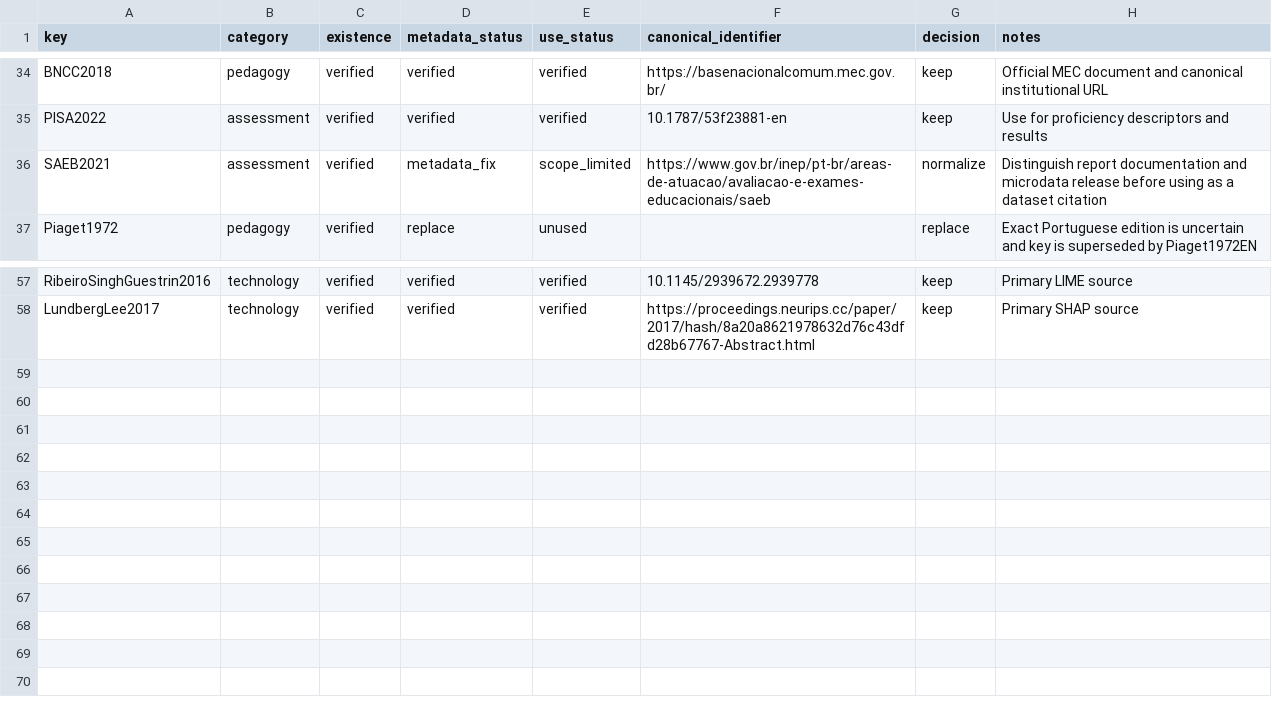
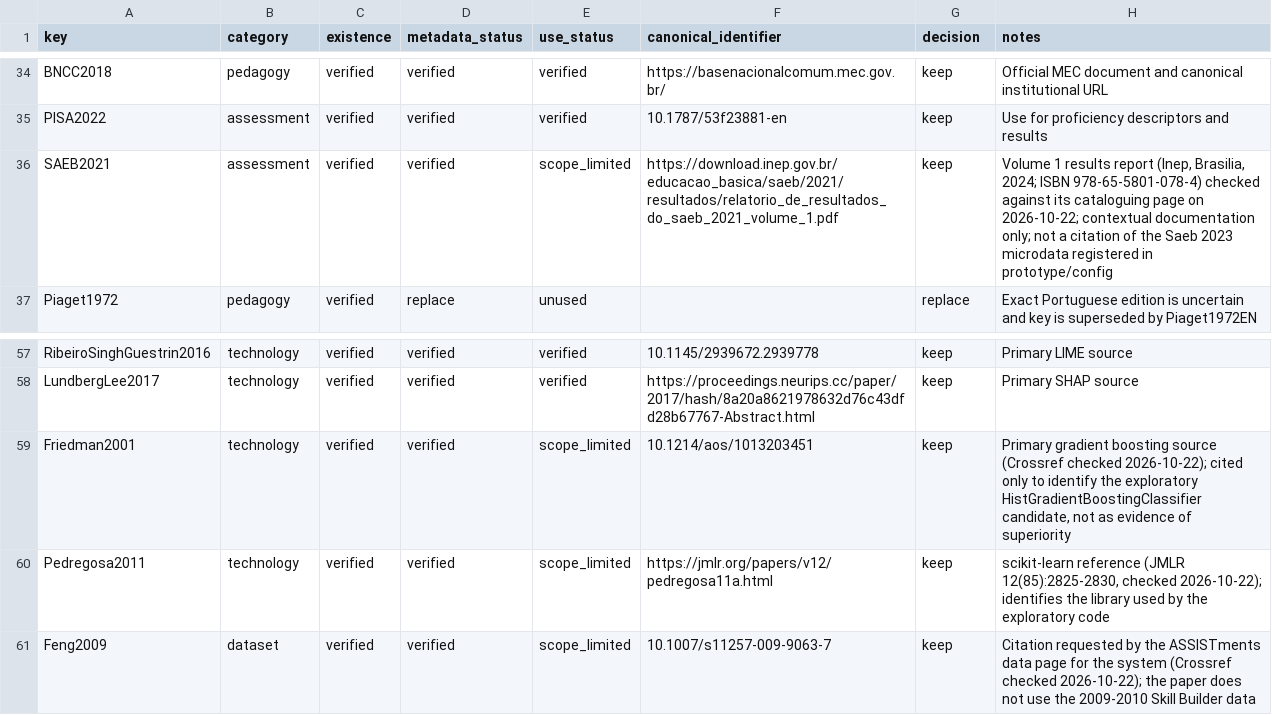
Before and after one commit to thalesfb/ccw, a CSV file: research/data/reference_audit.csv, drawn as a sheet; only a part is shown, gaps mark what is left out.

Commit message:
:bug: fix(tcc): reconcile specification and prototype statements (#114)
* :bug: fix(tcc): reconcile specification and prototype statements

Correct the SAEB 2021 report metadata against the Inep cataloguing page,
mark the historical H2 as superseded and the delivery plan as on hold,
and state in the manuscript, docs and prototype README what the exploratory
code implements (ASSISTments, logistic regression, gradient boosting,
exact logistic decomposition, permutation importance) versus the
alternatives the specification keeps (RF, SVM, SHAP, LIME). Add verified
Feng2009, Friedman2001 and Pedregosa2011 entries and an audit table.

* :bug: fix(research): refresh derived asset fingerprint

* :broom: chore(research): drop test-generated deduplicated_rows.csv

```diff
--- a/research/data/reference_audit.csv
+++ b/research/data/reference_audit.csv
@@ -35,3 +35,3 @@ BNCC2018,pedagogy,verified,verified,verified,https://basenacionalcomum.mec.gov.b
 PISA2022,assessment,verified,verified,verified,10.1787/53f23881-en,keep,Use for proficiency descriptors and results
-SAEB2021,assessment,verified,metadata_fix,scope_limited,https://www.gov.br/inep/pt-br/areas-de-atuacao/avaliacao-e-exames-educacionais/saeb,normalize,Distinguish report documentation and microdata release before using as a dataset citation
+SAEB2021,assessment,verified,verified,scope_limited,https://download.inep.gov.br/educacao_basica/saeb/2021/resultados/relatorio_de_resultados_do_saeb_2021_volume_1.pdf,keep,"Volume 1 results report (Inep, Brasilia, 2024; ISBN 978-65-5801-078-4) checked against its cataloguing page on 2026-10-22; contextual documentation only; not a citation of the Saeb 2023 microdata registered in prototype/config"
 Piaget1972,pedagogy,verified,replace,unused,,replace,Exact Portuguese edition is uncertain and key is superseded by Piaget1972EN
@@ -58 +58,4 @@ RibeiroSinghGuestrin2016,technology,verified,verified,verified,10.1145/2939672.2
 LundbergLee2017,technology,verified,verified,verified,https://proceedings.neurips.cc/paper/2017/hash/8a20a8621978632d76c43dfd28b67767-Abstract.html,keep,Primary SHAP source
+Friedman2001,technology,verified,verified,scope_limited,10.1214/aos/1013203451,keep,"Primary gradient boosting source (Crossref checked 2026-10-22); cited only to identify the exploratory HistGradientBoostingClassifier candidate, not as evidence of superiority"
+Pedregosa2011,technology,verified,verified,scope_limited,https://jmlr.org/papers/v12/pedregosa11a.html,keep,"scikit-learn reference (JMLR 12(85):2825-2830, checked 2026-10-22); identifies the library used by the exploratory code"
+Feng2009,dataset,verified,verified,scope_limited,10.1007/s11257-009-9063-7,keep,"Citation requested by the ASSISTments data page for the system (Crossref checked 2026-10-22); the paper does not use the 2009-2010 Skill Builder data"
```
Also changed, not shown: 17 other files.
